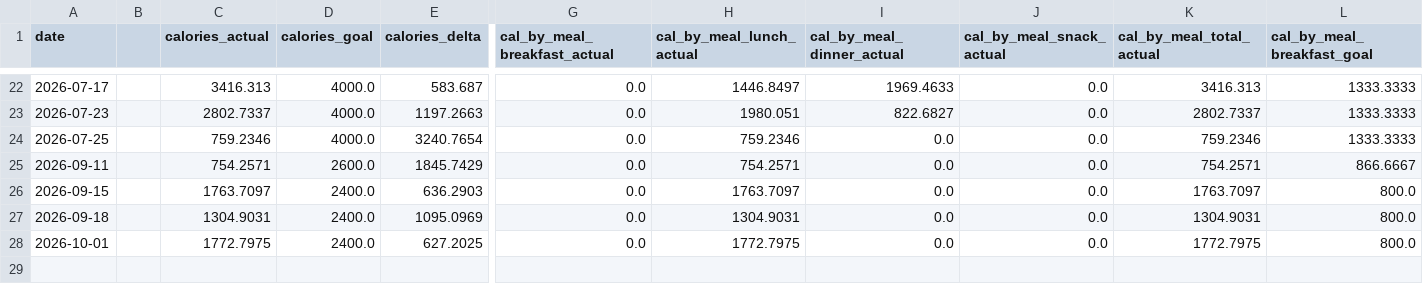
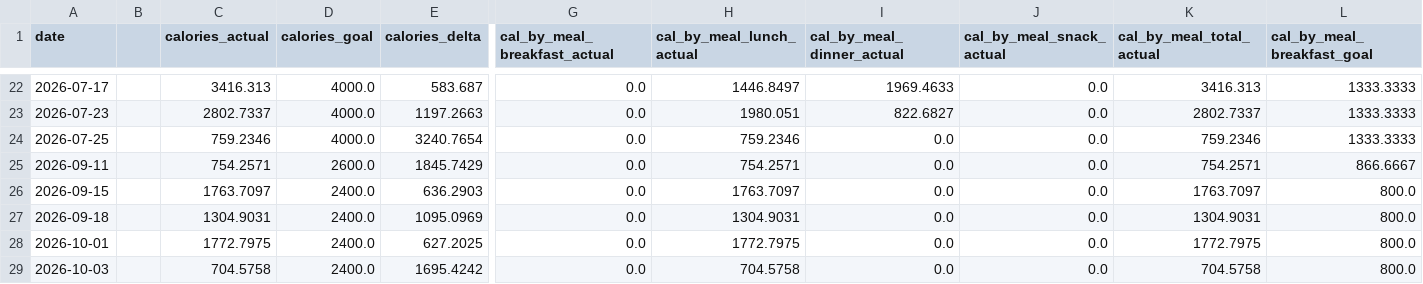
Before and after one commit to auckiefenstermacher19-cmd/MyFitnessClone, a CSV file: Meal_Data_Dashboard.csv, drawn as a sheet; only a part is shown, gaps mark what is left out; rows hold the shown columns only; the diff names each change by its address in the sheet, - before the commit and + after, or states it on an @@ line.

```diff
--- a/Meal_Data_Dashboard.csv
+++ b/Meal_Data_Dashboard.csv
+row 29: 2026-10-03 |  | 704.5758 | 2400.0 | 1695.4242 | 0.0 | 704.5758 | 0.0 | 0.0 | 704.5758 | 800.0
```
